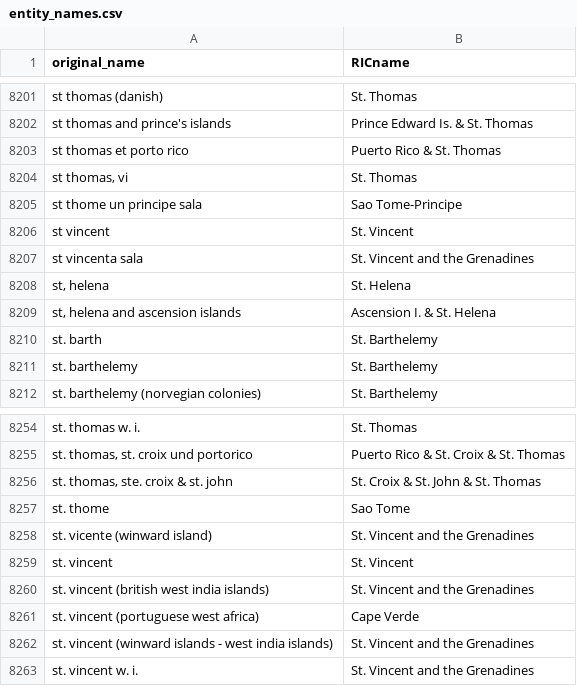
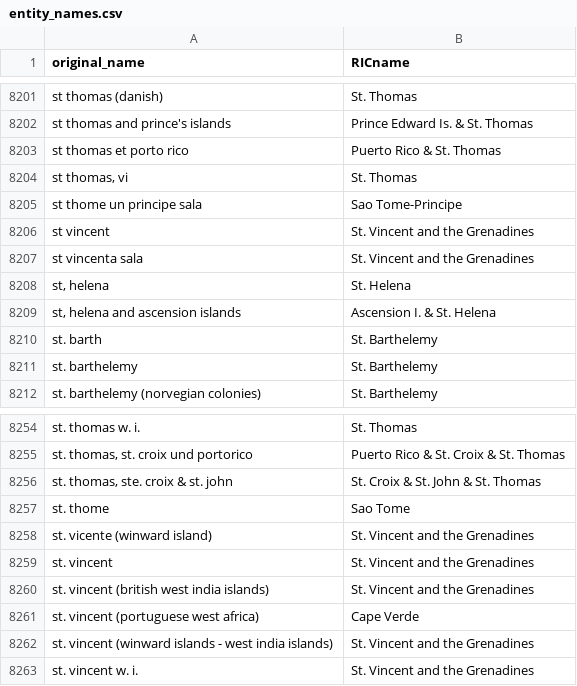
Before and after one commit to medialab/ricardo_data, a CSV file: data/entity_names.csv, drawn as a sheet; only a part is shown, gaps mark what is left out.

Commit message:
Correction St. Vincent

```diff
--- a/data/entity_names.csv
+++ b/data/entity_names.csv
@@ -8205,3 +8205,3 @@ st thomas et porto rico,Puerto Rico & St. Thomas
 st thome un principe sala,Sao Tome-Principe
-st vincent,St. Vincent
+st vincent,St. Vincent and the Grenadines
 st vincenta sala,St. Vincent and the Grenadines
@@ -8258,3 +8258,3 @@ st. thome,Sao Tome
 st. vicente (winward island),St. Vincent and the Grenadines
-st. vincent,St. Vincent
+st. vincent,St. Vincent and the Grenadines
 st. vincent (british west india islands),St. Vincent and the Grenadines
```
